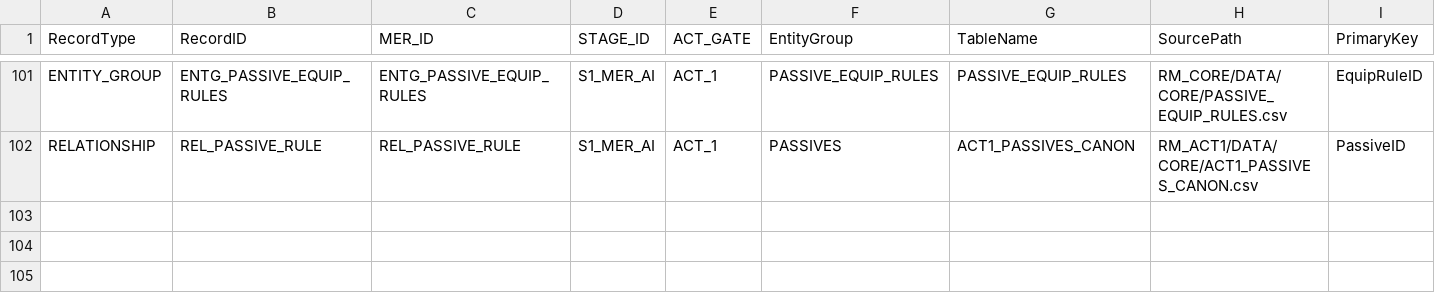
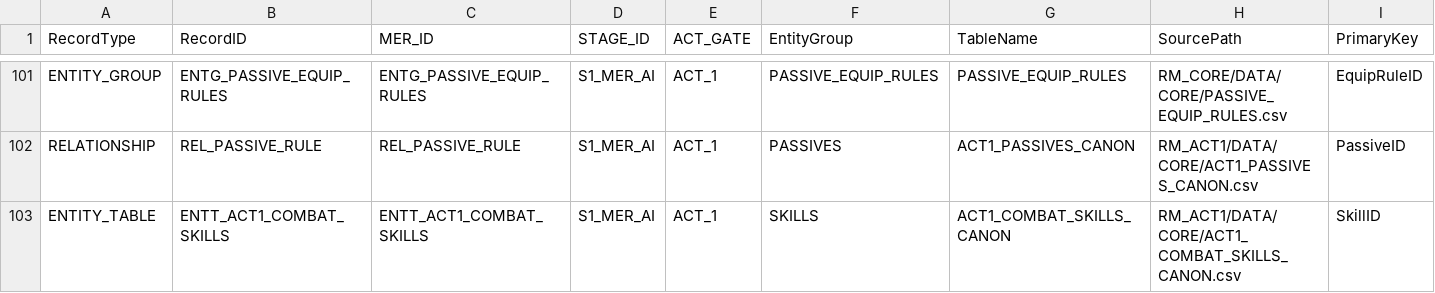
Before and after one commit to MartinFMelcop/Adventures_Unleashed_Rave_Master_Project, a CSV file: RM_CORE/DATA/GOV/MER_AI.csv, drawn as a sheet; only a part is shown, gaps mark what is left out; rows hold the shown columns only; the diff names each change by its address in the sheet, - before the commit and + after, or states it on an @@ line.

```diff
--- a/RM_CORE/DATA/GOV/MER_AI.csv
+++ b/RM_CORE/DATA/GOV/MER_AI.csv
+row 103: ENTITY_TABLE | ENTT_ACT1_COMBAT_SKILLS | ENTT_ACT1_COMBAT_SKILLS | S1_MER_AI | ACT_1 | SKILLS | ACT1_COMBAT_SKILLS_CANON | RM_ACT1/DATA/CORE/ACT1_COMBAT_SKILLS_CANON.csv | SkillID
```
Also changed, not shown: RM_CORE/DATA/GOV/SPEC_FUNC_AI.csv, RM_CORE/DATA/GOV/SPEC_TEC_AI.csv, 4 other files.
